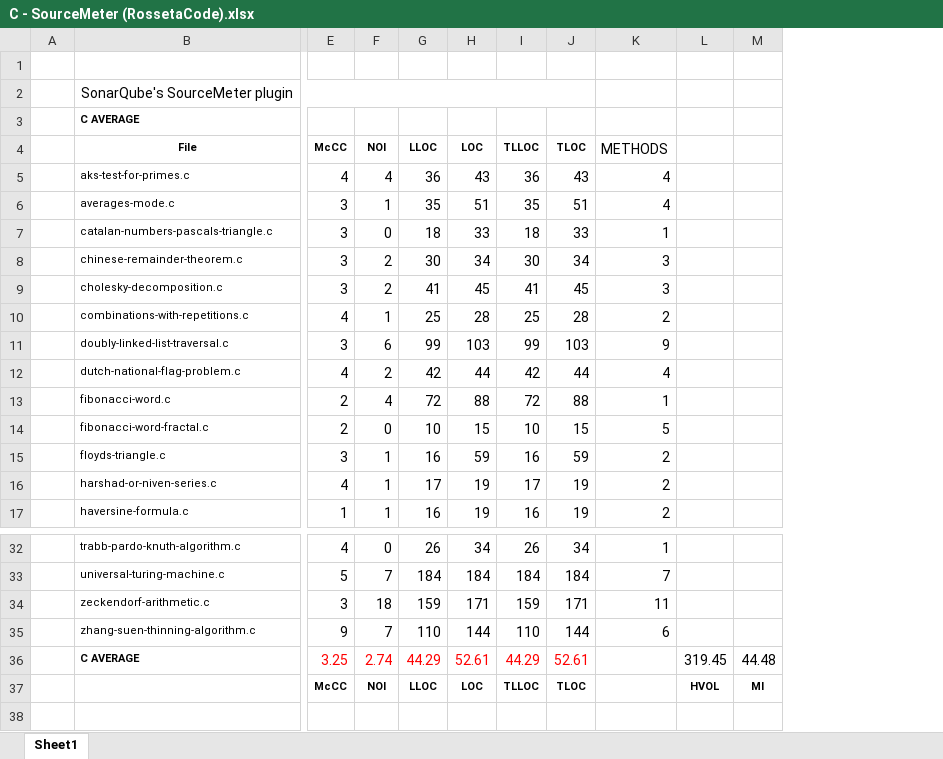
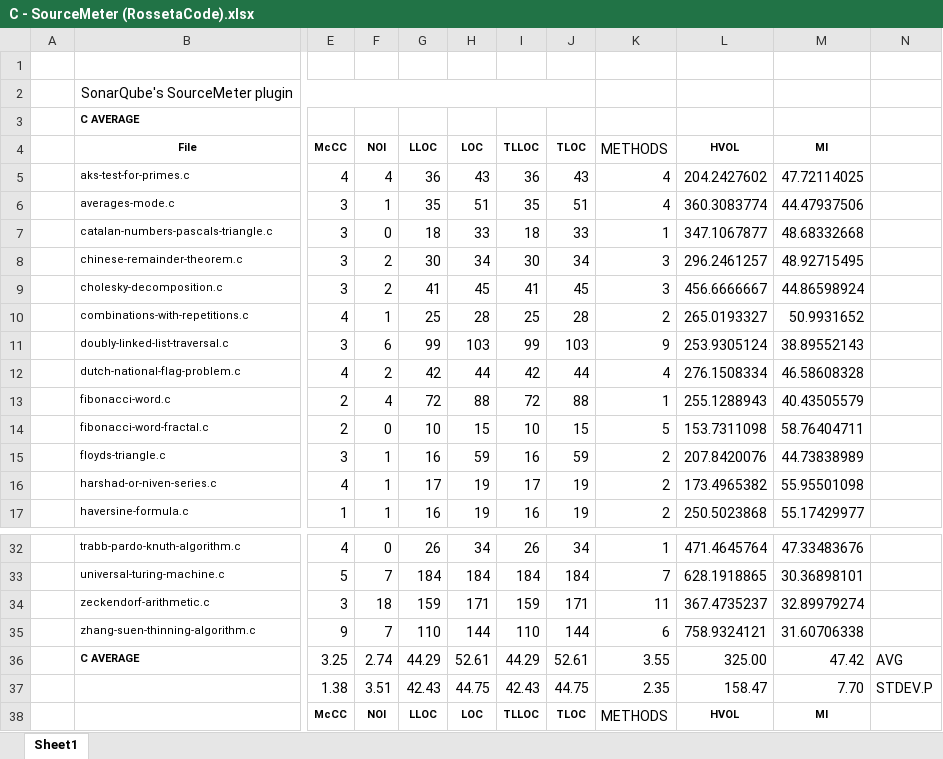
Before and after one commit to zaricu22/Multi-Lang_Metrics, an Excel workbook: results/SourceMeter/C - SourceMeter (RossetaCode).xlsx, sheet Sheet1, drawn as a sheet; only a part is shown, gaps mark what is left out; values as stored, in another font and other column widths than the file's, no borders; removed rows and columns are numbered as before the commit, all else as after; rows hold the shown columns only; the diff names each change by its address in the sheet, - before the commit and + after, or states it on an @@ line.

```diff
--- a/results/SourceMeter/C - SourceMeter (RossetaCode).xlsx (sheet Sheet1)
+++ b/results/SourceMeter/C - SourceMeter (RossetaCode).xlsx (sheet Sheet1)
-column L, rows 36-37: 319.45 | HVOL
-column M, rows 36-37: 44.48 | MI
+column L (HVOL), rows 5-17: 204.2427602 | 360.3083774 | 347.1067877 | 296.2461257 | 456.6666667 | 265.0193327 | 253.9305124 | 276.1508334 | 255.1288943 | 153.7311098 | 207.8420076 | 173.4965382 | 250.5023868; rows 32-36: 471.4645764 | 628.1918865 | 367.4735237 | 758.9324121 | 325.00; row 38: HVOL
+column M (MI), rows 5-17: 47.72114025 | 44.47937506 | 48.68332668 | 48.92715495 | 44.86598924 | 50.9931652 | 38.89552143 | 46.58608328 | 40.43505579 | 58.76404711 | 44.73838989 | 55.95501098 | 55.17429977; rows 32-36: 47.33483676 | 30.36898101 | 32.89979274 | 31.60706338 | 47.42; row 38: MI
+column N, row 36: AVG
-E36:J36 text colour: #FF0000
+E36:J36 text colour: black
-K36 (METHODS): (empty)
+K36 (METHODS): 3.55
+row 37:  |  | 1.38 | 3.51 | 42.43 | 44.75 | 42.43 | 44.75 | 2.35 | 158.47 | 7.70 | STDEV.P
-K38 (METHODS): (empty)
+K38 (METHODS): METHODS
```
Also changed, not shown: results/SourceMeter/C - SourceMeter (LICCA).xlsx, results/SourceMeter/Java - SourceMeter (LICCA).xlsx, 1 other file.
